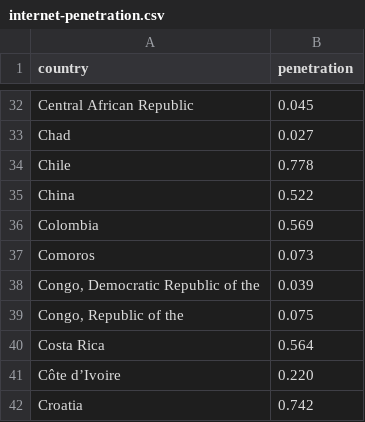
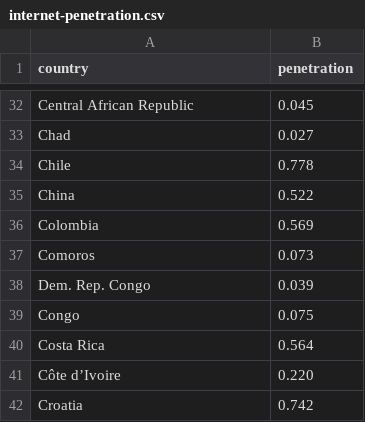
Before and after one commit to mozilla/internet-health-report, a CSV file: src/static/data/internet-penetration.csv, drawn as a sheet; only a part is shown, gaps mark what is left out.

Commit message:
Abstract getDataKeys function to constants.js and add choropleth tooltips

```diff
--- a/src/static/data/internet-penetration.csv
+++ b/src/static/data/internet-penetration.csv
@@ -37,4 +37,4 @@ Colombia,0.569
 Comoros,0.073
-"Congo, Democratic Republic of the",0.039
-"Congo, Republic of the",0.075
+"Dem. Rep. Congo",0.039
+"Congo",0.075
 Costa Rica,0.564
```
Also changed, not shown: 6 other files.
